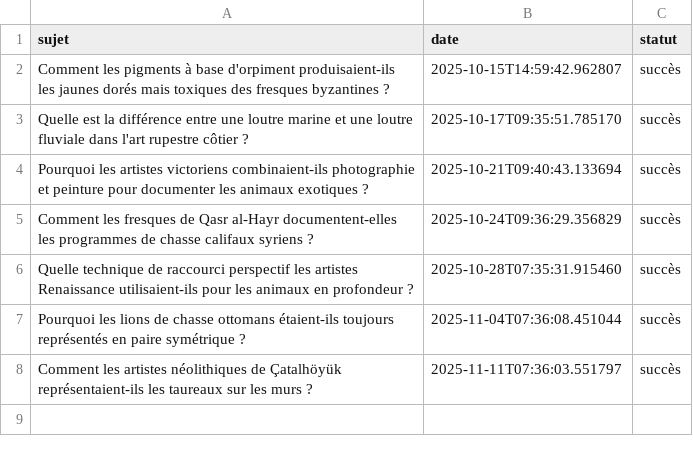
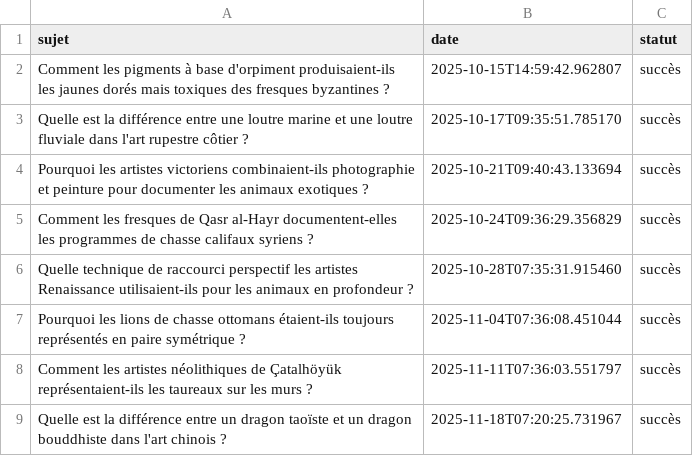
Before and after one commit to Metalosmose21/Animaux-5, a CSV file: sujets_traites.csv, drawn as a sheet; the diff names each change by its address in the sheet, - before the commit and + after, or states it on an @@ line.

```diff
--- a/sujets_traites.csv
+++ b/sujets_traites.csv
+row 9: Quelle est la différence entre un dragon taoïste et un dragon bouddhiste dans l'art chinois ? | 2025-11-18T07:20:25.731967 | succès
```
Also changed, not shown: sujets.csv.
